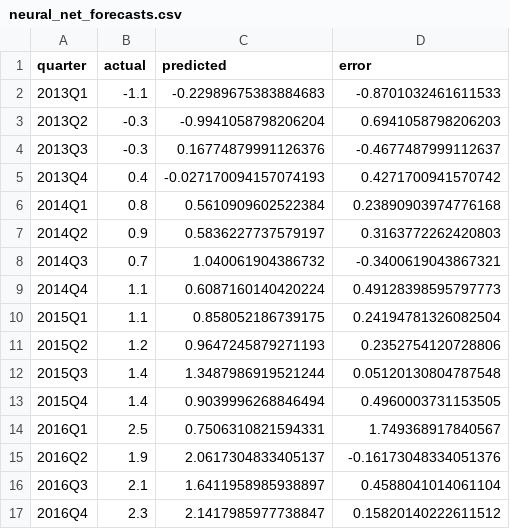
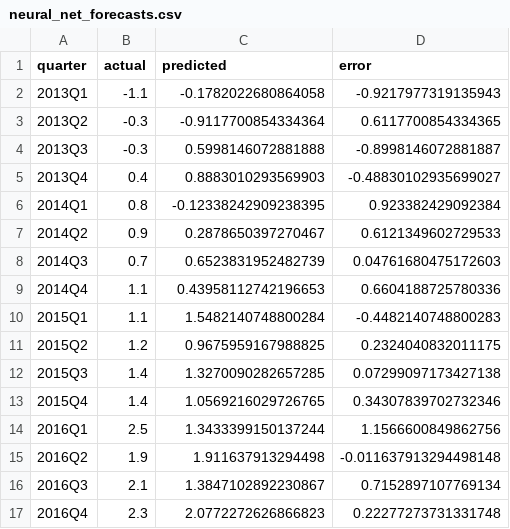
Before and after one commit to moritx/interdisciplinary-project, a CSV file: data/processed/neural_net_forecasts.csv, drawn as a sheet; only a part is shown; the diff covers the shown part only.

Commit message:
added no PCA neural net version

```diff
--- a/data/processed/neural_net_forecasts.csv
+++ b/data/processed/neural_net_forecasts.csv
@@ -1,17 +1,17 @@
 quarter,actual,predicted,error
-2013Q1,-1.1,-0.22989675383884683,-0.8701032461611533
-2013Q2,-0.3,-0.9941058798206204,0.6941058798206203
-2013Q3,-0.3,0.16774879991126376,-0.4677487999112637
-2013Q4,0.4,-0.027170094157074193,0.4271700941570742
-2014Q1,0.8,0.5610909602522384,0.23890903974776168
-2014Q2,0.9,0.5836227737579197,0.3163772262420803
-2014Q3,0.7,1.040061904386732,-0.3400619043867321
-2014Q4,1.1,0.6087160140420224,0.49128398595797773
-2015Q1,1.1,0.858052186739175,0.24194781326082504
-2015Q2,1.2,0.9647245879271193,0.2352754120728806
-2015Q3,1.4,1.3487986919521244,0.05120130804787548
-2015Q4,1.4,0.9039996268846494,0.4960003731153505
-2016Q1,2.5,0.7506310821594331,1.749368917840567
-2016Q2,1.9,2.0617304833405137,-0.16173048334051376
-2016Q3,2.1,1.6411958985938897,0.4588041014061104
-2016Q4,2.3,2.1417985977738847,0.15820140222611512
+2013Q1,-1.1,-0.1782022680864058,-0.9217977319135943
+2013Q2,-0.3,-0.9117700854334364,0.6117700854334365
+2013Q3,-0.3,0.5998146072881888,-0.8998146072881887
+2013Q4,0.4,0.8883010293569903,-0.48830102935699027
+2014Q1,0.8,-0.12338242909238395,0.923382429092384
+2014Q2,0.9,0.2878650397270467,0.6121349602729533
+2014Q3,0.7,0.6523831952482739,0.04761680475172603
+2014Q4,1.1,0.43958112742196653,0.6604188725780336
+2015Q1,1.1,1.5482140748800284,-0.4482140748800283
+2015Q2,1.2,0.9675959167988825,0.2324040832011175
+2015Q3,1.4,1.3270090282657285,0.07299097173427138
+2015Q4,1.4,1.0569216029726765,0.34307839702732346
+2016Q1,2.5,1.3433399150137244,1.1566600849862756
+2016Q2,1.9,1.911637913294498,-0.011637913294498148
+2016Q3,2.1,1.3847102892230867,0.7152897107769134
+2016Q4,2.3,2.0772272626866823,0.22277273731331748
```
Also changed, not shown: 74 edited cells elsewhere in this file, 5 other files.
